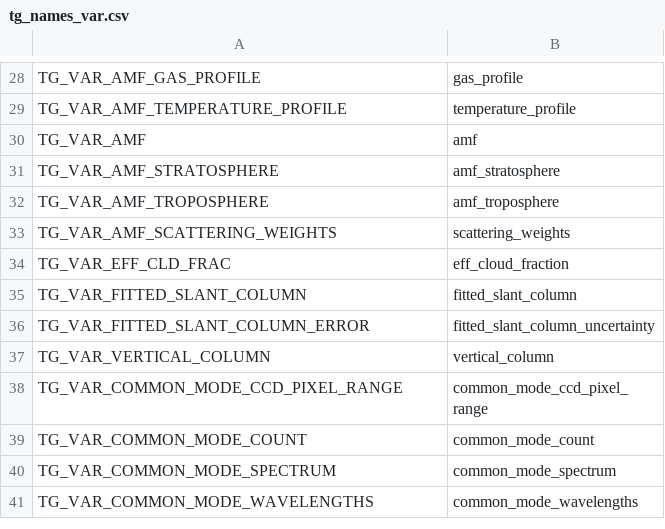
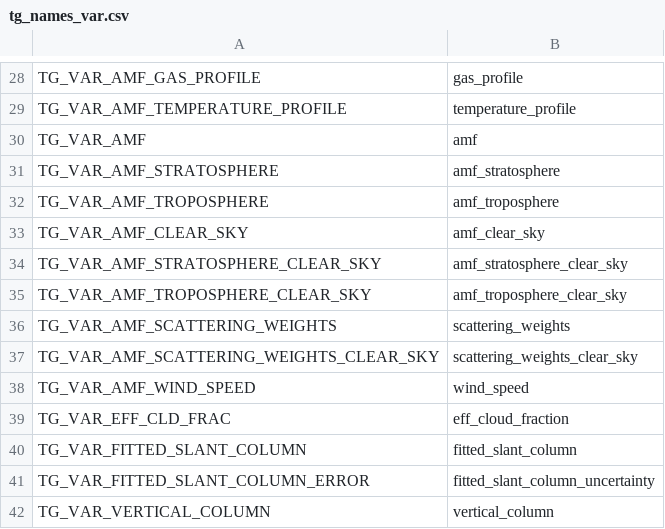
Before and after one commit to Smithsonian/tempo_sdpc, a CSV file: L1_trace_gas/src/tg_names_var.csv, drawn as a sheet; only a part is shown, gaps mark what is left out; the shorter side is filled out with more unchanged rows; the diff names each change by its address in the sheet, - before the commit and + after, or states it on an @@ line.

Commit message:
L1_trace_gas: add clear sky AMF(s) and SW to Level 2 files

```diff
--- a/L1_trace_gas/src/tg_names_var.csv
+++ b/L1_trace_gas/src/tg_names_var.csv
+row 33: TG_VAR_AMF_CLEAR_SKY | amf_clear_sky
+row 34: TG_VAR_AMF_STRATOSPHERE_CLEAR_SKY | amf_stratosphere_clear_sky
+row 35: TG_VAR_AMF_TROPOSPHERE_CLEAR_SKY | amf_troposphere_clear_sky
+row 37: TG_VAR_AMF_SCATTERING_WEIGHTS_CLEAR_SKY | scattering_weights_clear_sky
+row 38: TG_VAR_AMF_WIND_SPEED | wind_speed
```
Also changed, not shown: 3 other files.
